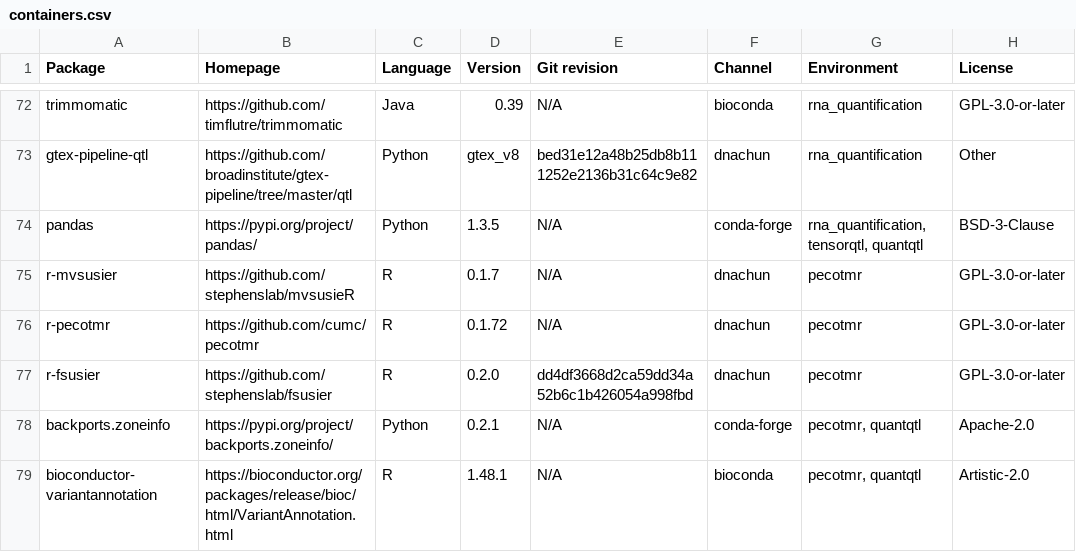
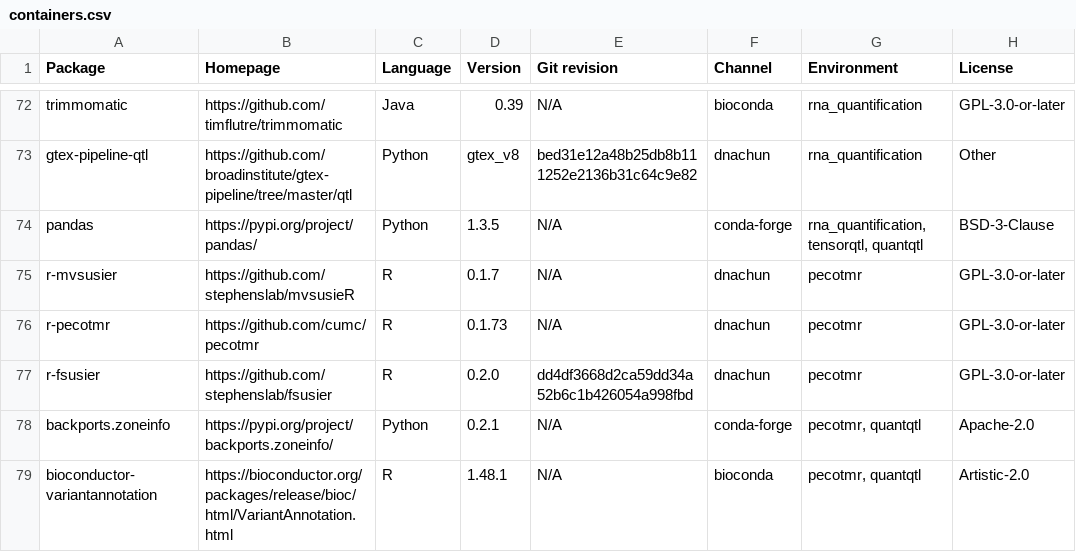
Before and after one commit to cumc/xqtl-protocol, a CSV file: container/containers.csv, drawn as a sheet; only a part is shown, gaps mark what is left out; the diff names each change by its address in the sheet, - before the commit and + after, or states it on an @@ line.

Commit message:
Update containers.csv

```diff
--- a/container/containers.csv
+++ b/container/containers.csv
-D76 (Version): 0.1.72
+D76 (Version): 0.1.73
```
